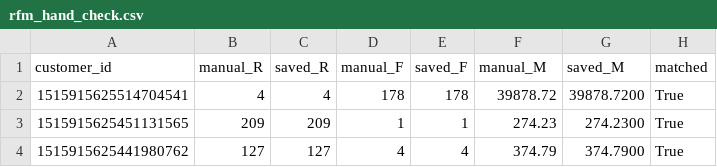
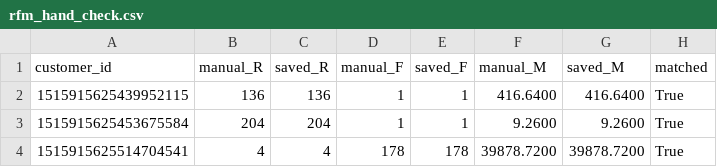
Before and after one commit to CanHoangHa/customer-segmentation, a CSV file: reports/rfm_hand_check.csv, drawn as a sheet.

```diff
--- a/reports/rfm_hand_check.csv
+++ b/reports/rfm_hand_check.csv
@@ -1,4 +1,4 @@
 customer_id,manual_R,saved_R,manual_F,saved_F,manual_M,saved_M,matched
-1515915625514704541,4,4,178,178,39878.72,39878.7200,True
-1515915625451131565,209,209,1,1,274.23,274.2300,True
-1515915625441980762,127,127,4,4,374.79,374.7900,True
+1515915625439952115,136,136,1,1,416.6400,416.6400,True
+1515915625453675584,204,204,1,1,9.2600,9.2600,True
+1515915625514704541,4,4,178,178,39878.7200,39878.7200,True
```
Also changed, not shown: reports/column_quality.csv, 22 other files.
